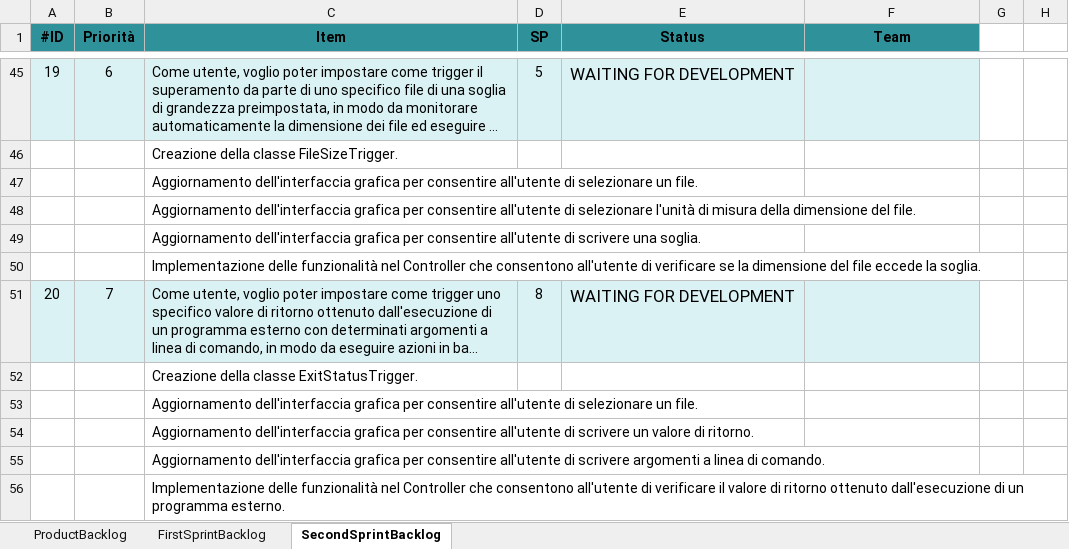
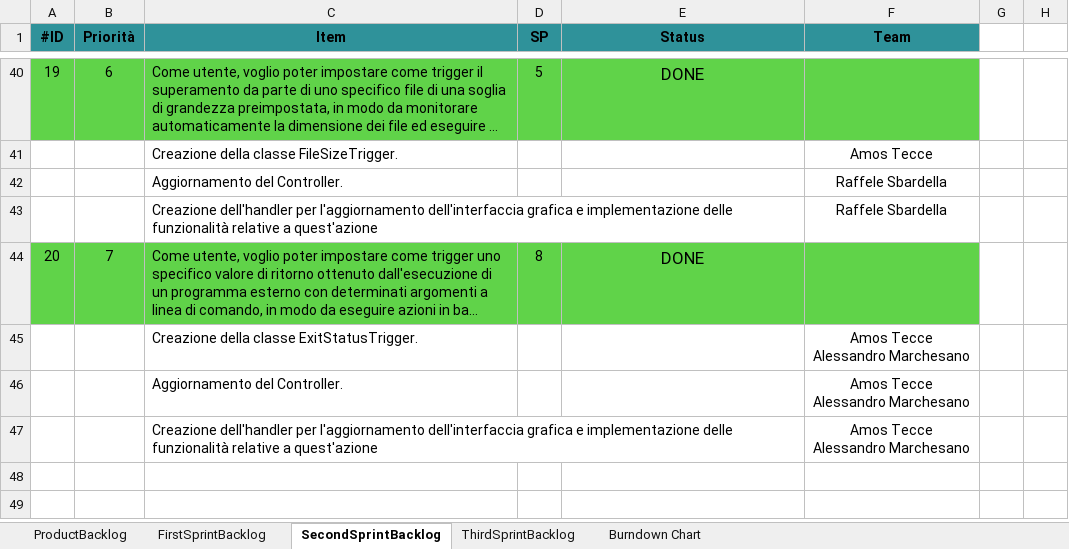
Before and after one commit to valemic01/ProgettoSEGruppo16-IZ, an Excel workbook: SprintPlanning.xlsx, sheet SecondSprintBacklog, drawn as a sheet; only a part is shown, gaps mark what is left out; long unchanged cells end in …; values as stored, in another font and other column widths than the file's, no borders; removed rows and columns are numbered as before the commit, all else as after; ↵ is a line break in a cell; the diff covers the shown part only; the diff names each change by its address in the sheet, - before the commit and + after, or states it on an @@ line.

Commit message:
Add files via upload
Sprint planning aggiornato.

```diff
--- a/SprintPlanning.xlsx (sheet SecondSprintBacklog)
+++ b/SprintPlanning.xlsx (sheet SecondSprintBacklog)
+sheet tab: ThirdSprintBacklog
+sheet tab: Burndown Chart
-A40:F40 fill: #DAF2F4
+A40:F40 fill: #60D349
-E40 (Status): WAITING FOR DEVELOPMENT
+E40 (Status): DONE
-F41 (Team): (empty)
+F41 (Team): Amos Tecce
-row 47:  |  | Aggiornamento dell'interfaccia grafica per consentire all'utente di selezionare un file.
-row 48:  |  | Aggiornamento dell'interfaccia grafica per consentire all'utente di selezionare l'unità di misura della dimensione del file.
-row 49:  |  | Aggiornamento dell'interfaccia grafica per consentire all'utente di scrivere una soglia.
-row 50:  |  | Implementazione delle funzionalità nel Controller che consentono all'utente di verificare se la dimensione del file eccede la soglia.
+row 42:  |  | Aggiornamento del Controller. |  |  | Raffele Sbardella
+row 43:  |  | Creazione dell'handler per l'aggiornamento dell'interfaccia grafica e implementazione delle funzionalità relative a quest'azione |  |  | Raffele Sbardella
-A44:F44 fill: #DAF2F4
+A44:F44 fill: #60D349
-E44 (Status): WAITING FOR DEVELOPMENT
+E44 (Status): DONE
-F45 (Team): (empty)
+F45 (Team): Amos Tecce ↵ Alessandro Marchesano
-row 53:  |  | Aggiornamento dell'interfaccia grafica per consentire all'utente di selezionare un file.
-row 54:  |  | Aggiornamento dell'interfaccia grafica per consentire all'utente di scrivere un valore di ritorno.
-row 55:  |  | Aggiornamento dell'interfaccia grafica per consentire all'utente di scrivere argomenti a linea di comando.
-row 56:  |  | Implementazione delle funzionalità nel Controller che consentono all'utente di verificare il valore di ritorno ottenuto dall'esecuzione di un programma esterno.
+row 46:  |  | Aggiornamento del Controller. |  |  | Amos Tecce ↵ Alessandro Marchesano
+row 47:  |  | Creazione dell'handler per l'aggiornamento dell'interfaccia grafica e implementazione delle funzionalità relative a quest'azione |  |  | Amos Tecce ↵ Alessandro Marchesano
```
Also changed, not shown: 18 added rows, 23 removed rows, 20 edited cells and cell formats elsewhere in this sheet, sheet ProductBacklog, charts or pictures.
